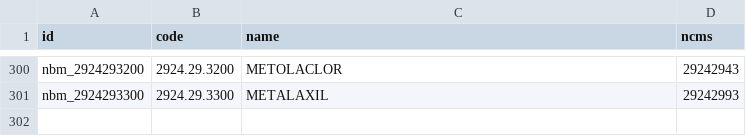
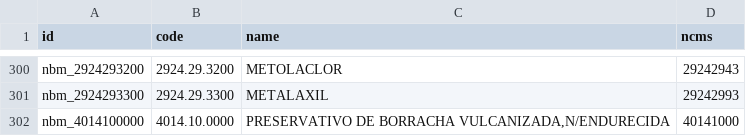
Before and after one commit to odoo-brazil/l10n-brazil, a CSV file: l10n_br_fiscal/demo/l10n_br_fiscal.nbm-demo.csv, drawn as a sheet; only a part is shown, gaps mark what is left out.

Commit message:
[FIX] ICMS Tax Definition NBM not existent

```diff
--- a/l10n_br_fiscal/demo/l10n_br_fiscal.nbm-demo.csv
+++ b/l10n_br_fiscal/demo/l10n_br_fiscal.nbm-demo.csv
@@ -301 +301,2 @@ nbm_2924293200,2924.29.3200,METOLACLOR,29242943
 nbm_2924293300,2924.29.3300,METALAXIL,29242993
+nbm_4014100000,4014.10.0000,"PRESERVATIVO DE BORRACHA VULCANIZADA,N/ENDURECIDA",40141000
```
